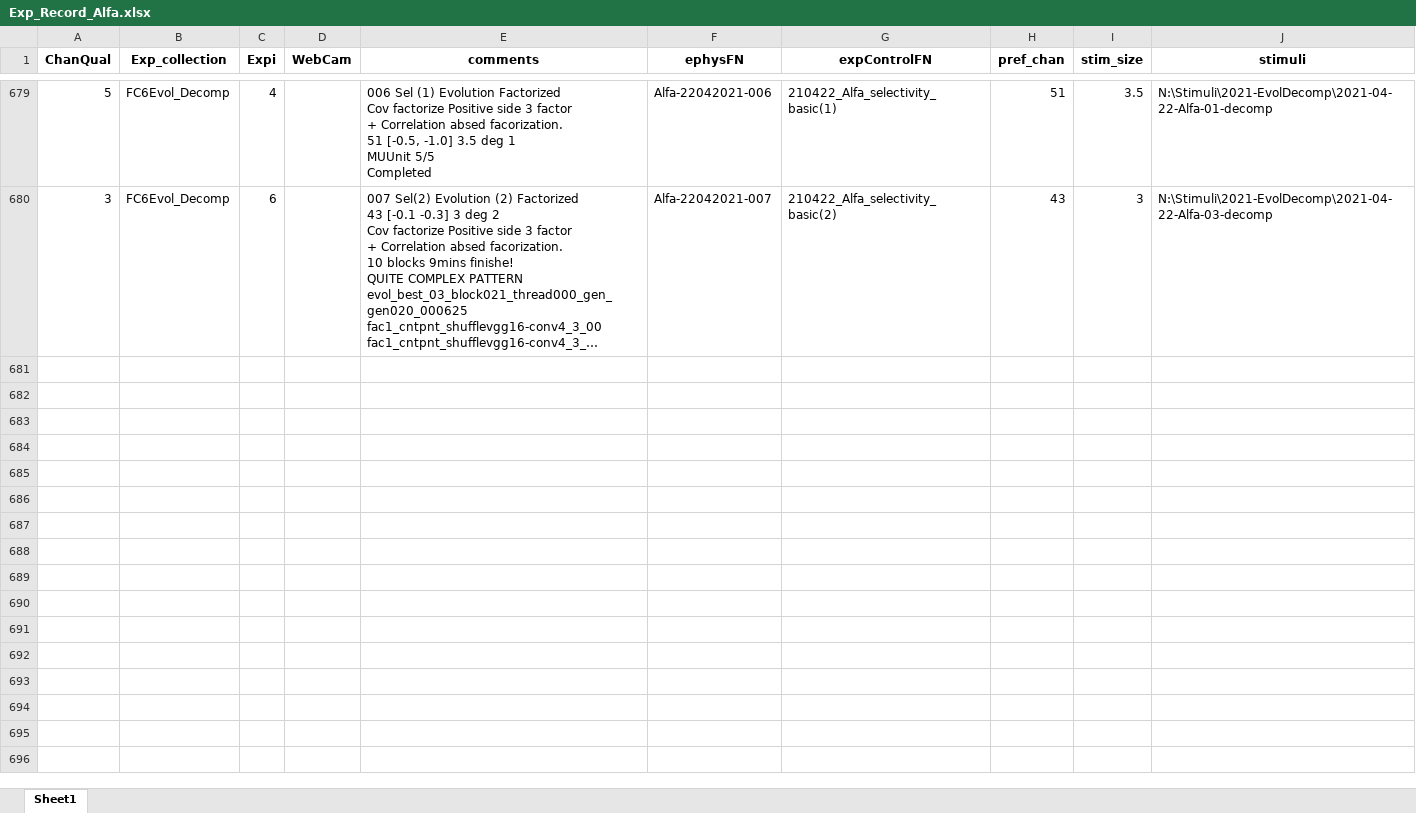
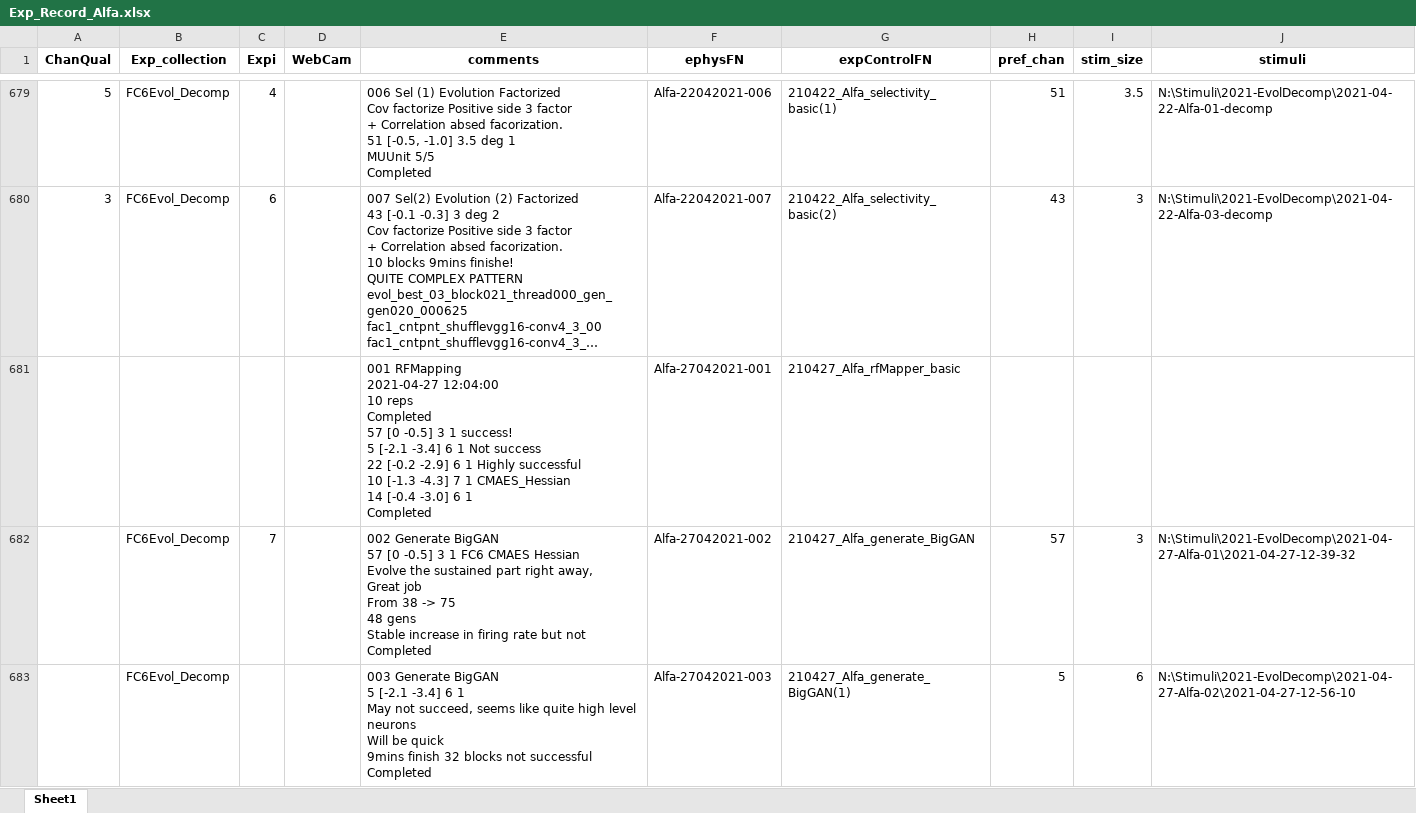
Before and after one commit to Animadversio/Monkey_Visual_Experiment_Data_Processing, an Excel workbook: Exp_Record_Alfa.xlsx, sheet Sheet1, drawn as a sheet; only a part is shown, gaps mark what is left out; long unchanged cells end in …; values as stored, in another font and other column widths than the file's, no borders; ↵ is a line break in a cell; the diff covers the shown part only; the diff names each change by its address in the sheet, - before the commit and + after, or states it on an @@ line.

```diff
--- a/Exp_Record_Alfa.xlsx (sheet Sheet1)
+++ b/Exp_Record_Alfa.xlsx (sheet Sheet1)
+row 681:  |  |  |  | 001 RFMapping ↵ 2021-04-27 12:04:00 ↵ 10 reps ↵ Completed ↵ 57 [0 -0.5] 3 1 success! ↵ 5 [-2.1 -3.4] 6 1 Not success ↵ 22 [-0.2 -2.9] 6 1 Highly successful ↵ 10 [-1.3 -4.3] 7 1 CMAES_Hessian ↵ 14 [-0.4 -3.0] 6 1 ↵ Completed | Alfa-27042021-001 | 210427_Alfa_rfMapper_basic
+row 682:  | FC6Evol_Decomp | 7 |  | 002 Generate BigGAN ↵ 57 [0 -0.5] 3 1 FC6 CMAES Hessian ↵ Evolve the sustained part right away, ↵ Great job ↵ From 38 -> 75 ↵ 48 gens ↵ Stable increase in firing rate but not ↵ Completed | Alfa-27042021-002 | 210427_Alfa_generate_BigGAN | 57 | 3 | N:\Stimuli\2021-EvolDecomp\2021-04-27-Alfa-01\2021-04-27-12-39-32
+row 683:  | FC6Evol_Decomp |  |  | 003 Generate BigGAN ↵ 5 [-2.1 -3.4] 6 1 ↵ May not succeed, seems like quite high level neurons ↵ Will be quick ↵ 9mins finish 32 blocks not successful ↵ Completed | Alfa-27042021-003 | 210427_Alfa_generate_BigGAN(1) | 5 | 6 | N:\Stimuli\2021-EvolDecomp\2021-04-27-Alfa-02\2021-04-27-12-56-10
```
Also changed, not shown: 3 added rows elsewhere in this sheet.
